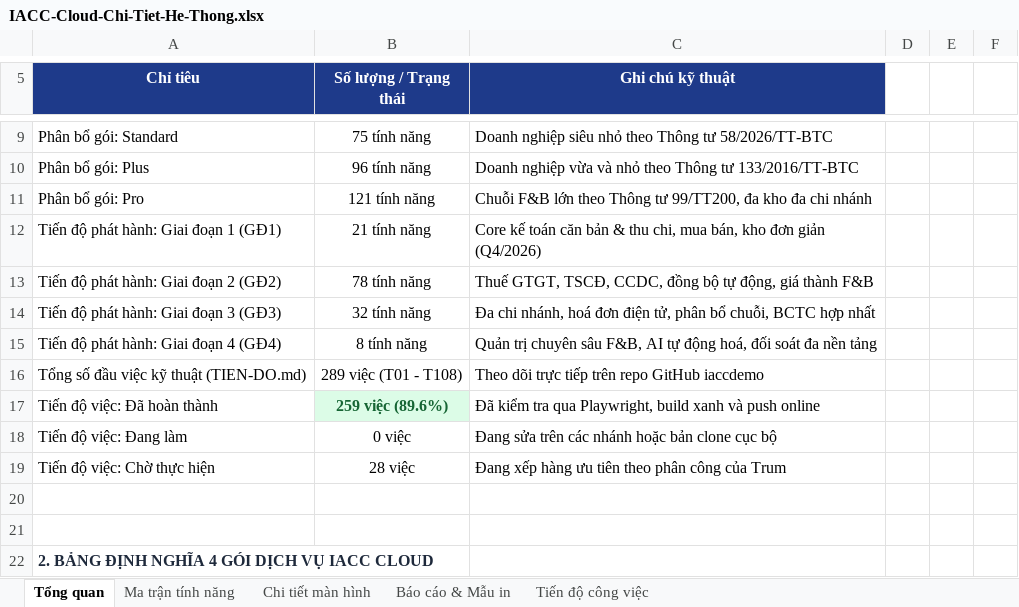
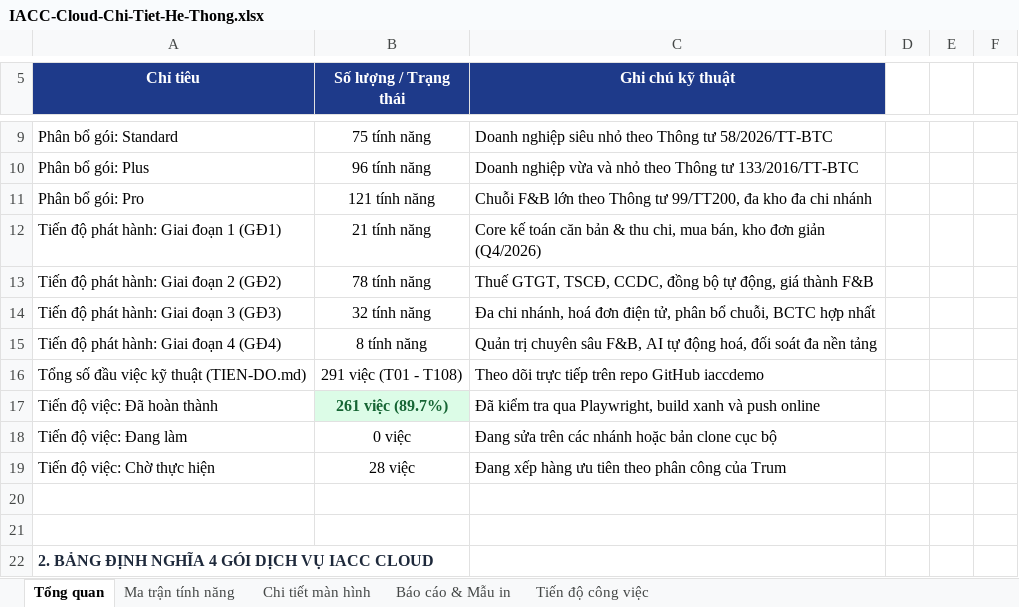
Before and after one commit to trungkhanhduong93/iaccdemo, an Excel workbook: docs/IACC-Cloud-Chi-Tiet-He-Thong.xlsx, sheet Tổng quan, drawn as a sheet; only a part is shown, gaps mark what is left out; values as stored, in another font and other column widths than the file's, no borders; the diff names each change by its address in the sheet, - before the commit and + after, or states it on an @@ line.

```diff
--- a/docs/IACC-Cloud-Chi-Tiet-He-Thong.xlsx (sheet Tổng quan)
+++ b/docs/IACC-Cloud-Chi-Tiet-He-Thong.xlsx (sheet Tổng quan)
-B16 (Số lượng / Trạng thái): 289 việc (T01 - T108)
+B16 (Số lượng / Trạng thái): 291 việc (T01 - T108)
-B17 (Số lượng / Trạng thái): 259 việc (89.6%)
+B17 (Số lượng / Trạng thái): 261 việc (89.7%)
```
Also changed, not shown: sheet Tiến độ công việc.
